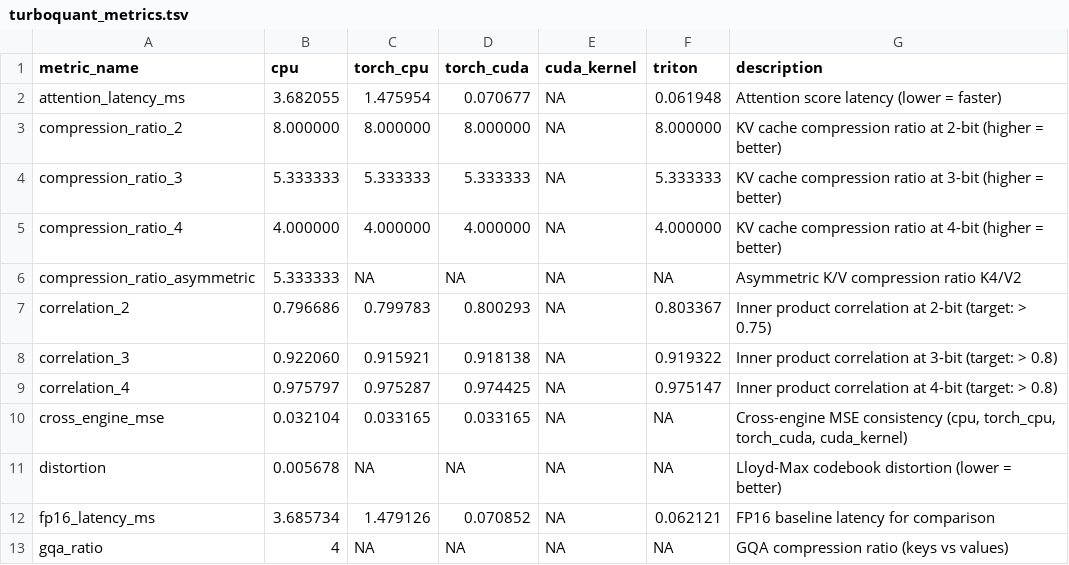
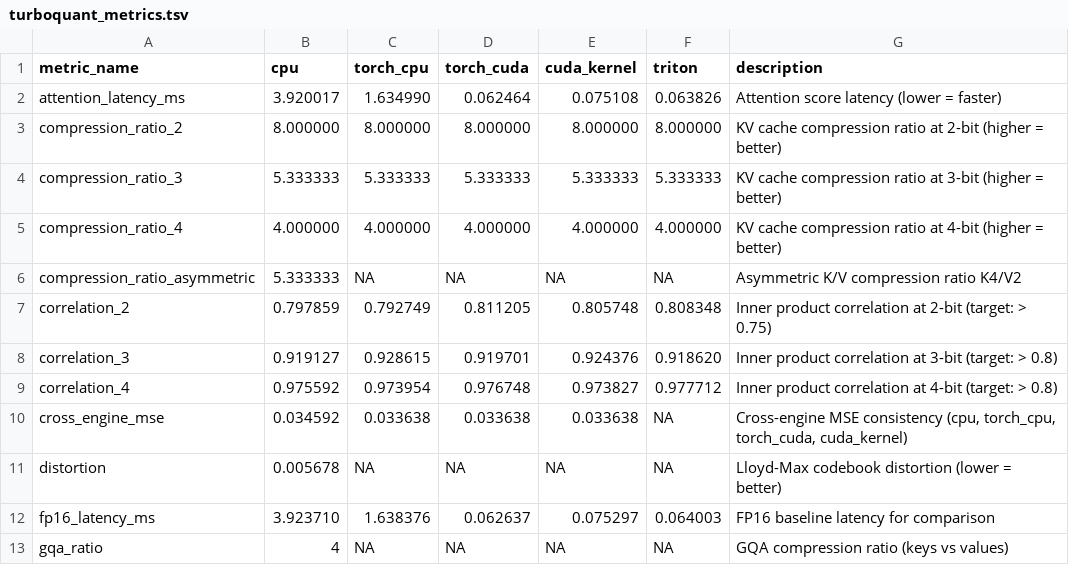
Before and after one commit to abysslover/rotorquant_improved, a TSV file: experiments/turboquant_metrics.tsv, drawn as a sheet; only a part is shown; the diff covers the shown part only.

Commit message:
fix: CUDA kernel loading issue in py310 environment
## Root Cause Analysis
CUDA kernels failed to load due to three issues:

1. **LD_LIBRARY_PATH Reset**: torch import resets LD_LIBRARY_PATH, causing CUDA kernels to lose library path
2. **Wrong Kernel Directory Path**: Using os.path.dirname(os.path.dirname(__file__)) instead of os.path.dirname(__file__)
   - Wrong: methods/cuda_kernels (doesn't exist)
   - Correct: methods/turboquant/cuda_kernels (exists)
3. **Premature Library Loading**: Setting LD_LIBRARY_PATH after loading libraries instead of before

## Solution
- Set LD_LIBRARY_PATH immediately when finding valid PyTorch lib directory
- Re-set LD_LIBRARY_PATH after torch import (torch resets it)
- Fix kernel directory path to use correct parent directory
- Use sys.path-based import for Pybind11 compatibility

## Results
- CUDA Available: False → True
- Tests: 13/16 PASS (1 warning) → 15/16 PASS (1 warning)
- cuda_kernel column: NA values → Actual measurements populated

```diff
--- a/experiments/turboquant_metrics.tsv
+++ b/experiments/turboquant_metrics.tsv
@@ -1,13 +1,13 @@
 metric_name	cpu	torch_cpu	torch_cuda	cuda_kernel	triton	description
-attention_latency_ms	3.682055	1.475954	0.070677	NA	0.061948	Attention score latency (lower = faster)
-compression_ratio_2	8.000000	8.000000	8.000000	NA	8.000000	KV cache compression ratio at 2-bit (higher = better)
-compression_ratio_3	5.333333	5.333333	5.333333	NA	5.333333	KV cache compression ratio at 3-bit (higher = better)
-compression_ratio_4	4.000000	4.000000	4.000000	NA	4.000000	KV cache compression ratio at 4-bit (higher = better)
+attention_latency_ms	3.920017	1.634990	0.062464	0.075108	0.063826	Attention score latency (lower = faster)
+compression_ratio_2	8.000000	8.000000	8.000000	8.000000	8.000000	KV cache compression ratio at 2-bit (higher = better)
+compression_ratio_3	5.333333	5.333333	5.333333	5.333333	5.333333	KV cache compression ratio at 3-bit (higher = better)
+compression_ratio_4	4.000000	4.000000	4.000000	4.000000	4.000000	KV cache compression ratio at 4-bit (higher = better)
 compression_ratio_asymmetric	5.333333	NA	NA	NA	NA	Asymmetric K/V compression ratio K4/V2
-correlation_2	0.796686	0.799783	0.800293	NA	0.803367	Inner product correlation at 2-bit (target: > 0.75)
-correlation_3	0.922060	0.915921	0.918138	NA	0.919322	Inner product correlation at 3-bit (target: > 0.8)
-correlation_4	0.975797	0.975287	0.974425	NA	0.975147	Inner product correlation at 4-bit (target: > 0.8)
-cross_engine_mse	0.032104	0.033165	0.033165	NA	NA	Cross-engine MSE consistency (cpu, torch_cpu, torch_cuda, cuda_kernel)
+correlation_2	0.797859	0.792749	0.811205	0.805748	0.808348	Inner product correlation at 2-bit (target: > 0.75)
+correlation_3	0.919127	0.928615	0.919701	0.924376	0.918620	Inner product correlation at 3-bit (target: > 0.8)
+correlation_4	0.975592	0.973954	0.976748	0.973827	0.977712	Inner product correlation at 4-bit (target: > 0.8)
+cross_engine_mse	0.034592	0.033638	0.033638	0.033638	NA	Cross-engine MSE consistency (cpu, torch_cpu, torch_cuda, cuda_kernel)
 distortion	0.005678	NA	NA	NA	NA	Lloyd-Max codebook distortion (lower = better)
-fp16_latency_ms	3.685734	1.479126	0.070852	NA	0.062121	FP16 baseline latency for comparison
+fp16_latency_ms	3.923710	1.638376	0.062637	0.075297	0.064003	FP16 baseline latency for comparison
 gqa_ratio	4	NA	NA	NA	NA	GQA compression ratio (keys vs values)
```
Also changed, not shown: 34 edited cells elsewhere in this file, 2 other files.
